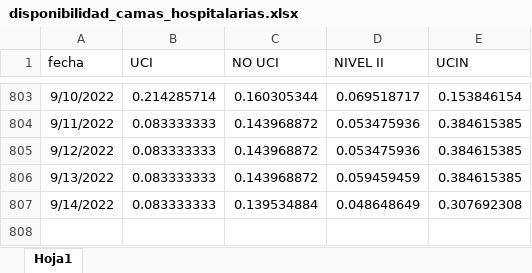
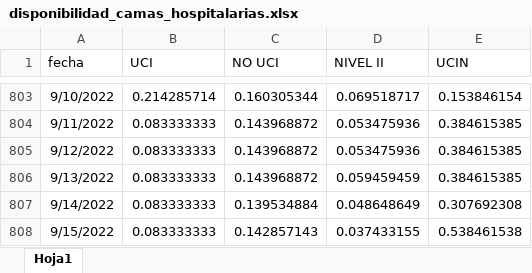
Before and after one commit to JoeloSumerente/GERESA_dashboard, an Excel workbook: data/source1_camas/input/disponibilidad_camas_hospitalarias.xlsx, sheet Hoja1, drawn as a sheet; only a part is shown, gaps mark what is left out; values as stored, in another font and other column widths than the file's, no borders; the diff names each change by its address in the sheet, - before the commit and + after, or states it on an @@ line.

Commit message:
UPDATE DATA DASHBOARD

```diff
--- a/data/source1_camas/input/disponibilidad_camas_hospitalarias.xlsx (sheet Hoja1)
+++ b/data/source1_camas/input/disponibilidad_camas_hospitalarias.xlsx (sheet Hoja1)
+row 808: 9/15/2022 | 0.083333333 | 0.142857143 | 0.037433155 | 0.538461538
```
Also changed, not shown: data/source6_hospitalizados/input/hospitalizados_covid_nocovid.xlsx, 6 other files.
